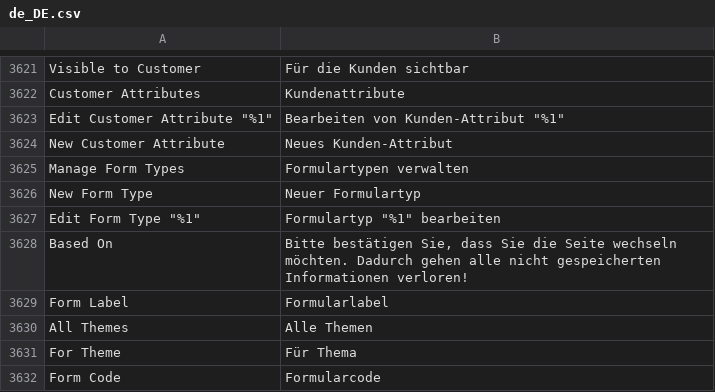
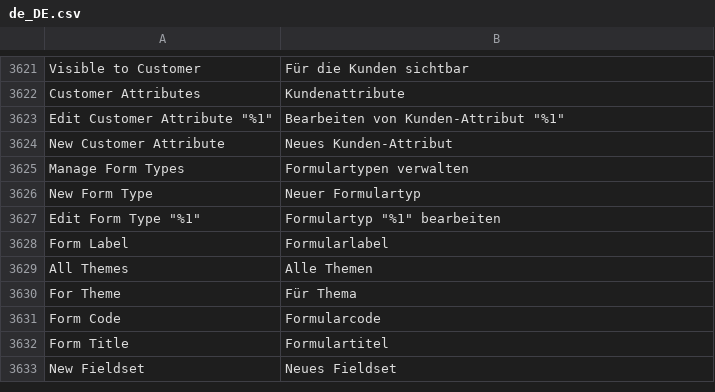
Before and after one commit to magento-l10n/language-de_DE, a CSV file: de_DE.csv, drawn as a sheet; only a part is shown, gaps mark what is left out; the shorter side is filled out with more unchanged rows; the diff names each change by its address in the sheet, - before the commit and + after, or states it on an @@ line.

Commit message:
Updating translations from Crowdin.

```diff
--- a/de_DE.csv
+++ b/de_DE.csv
-row 3628: Based On | Bitte bestätigen Sie, dass Sie die Seite wechseln möchten. Dadurch gehen alle nicht gespeicherten Informationen verloren!
```
Also changed, not shown: 1 other file.
